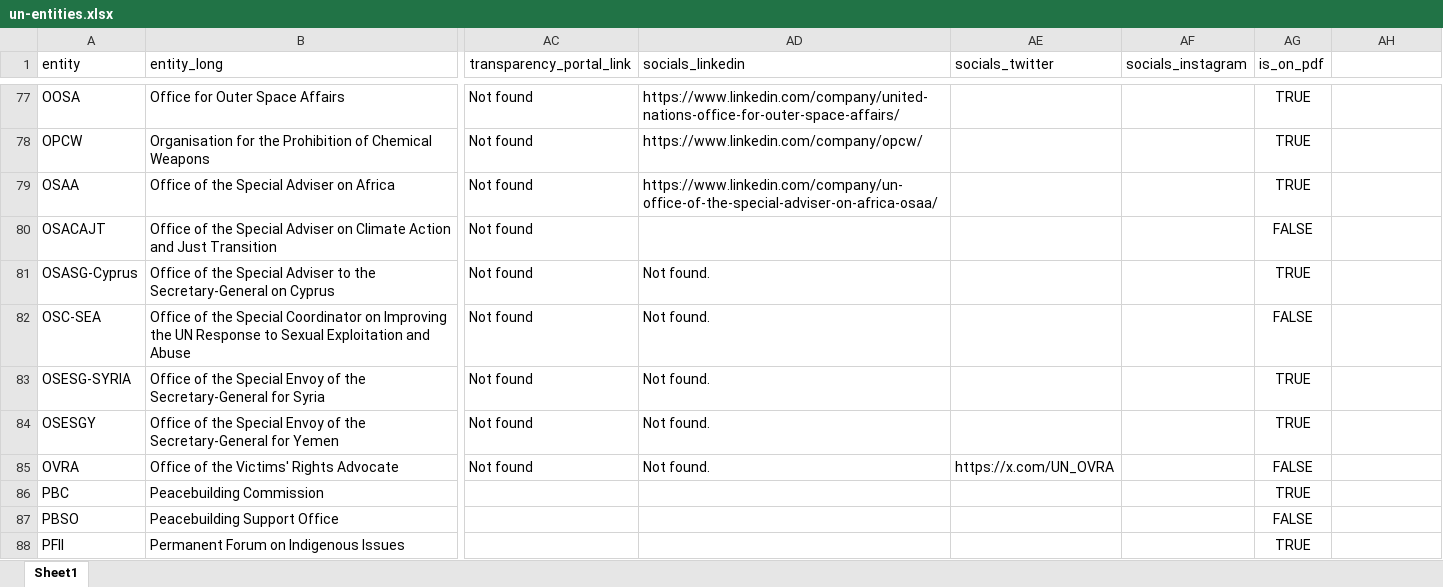
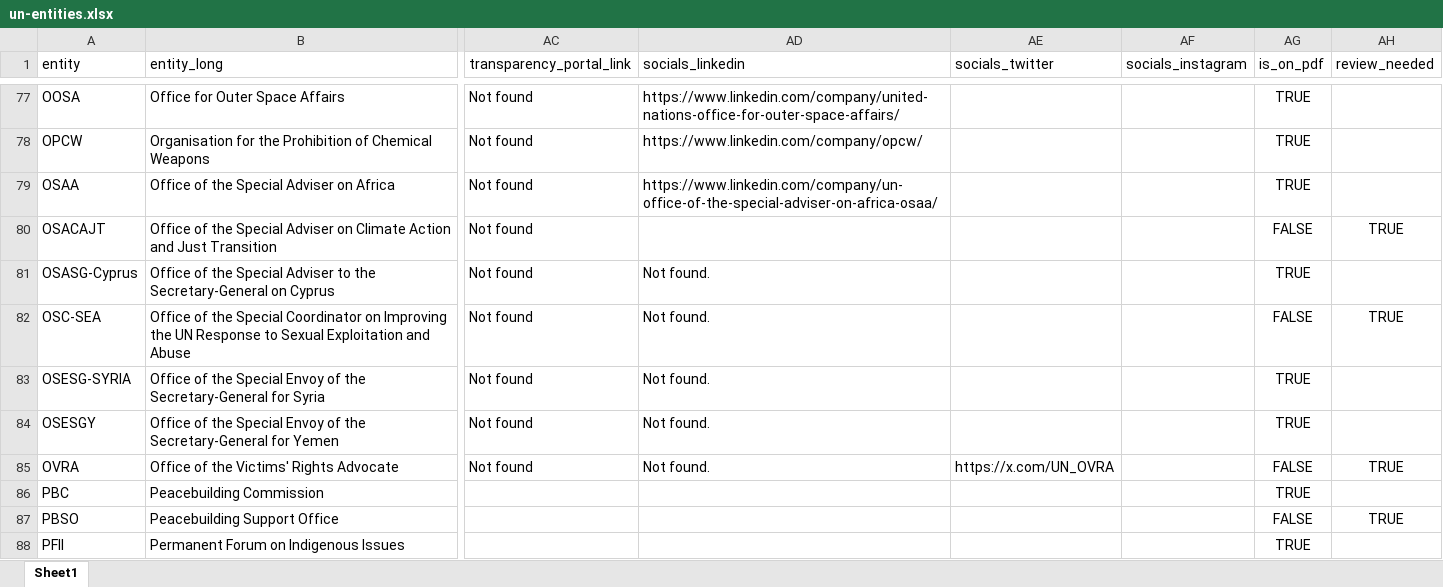
Before and after one commit to UN-EOSG-Analytics/un-system-chart-navigator, an Excel workbook: public/un-entities.xlsx, sheet Sheet1, drawn as a sheet; only a part is shown, gaps mark what is left out; values as stored, in another font and other column widths than the file's, no borders; the diff covers the shown part only; the diff names each change by its address in the sheet, - before the commit and + after, or states it on an @@ line.

Commit message:
review borders

```diff
--- a/public/un-entities.xlsx (sheet Sheet1)
+++ b/public/un-entities.xlsx (sheet Sheet1)
-AH1: (empty)
+AH1: review_needed
-AH80 (review_needed): (empty)
+AH80 (review_needed): TRUE
-AH82 (review_needed): (empty)
+AH82 (review_needed): TRUE
-AH85 (review_needed): (empty)
+AH85 (review_needed): TRUE
-AH87 (review_needed): (empty)
+AH87 (review_needed): TRUE
```
Also changed, not shown: 18 edited cells elsewhere in this sheet, 8 other files.
